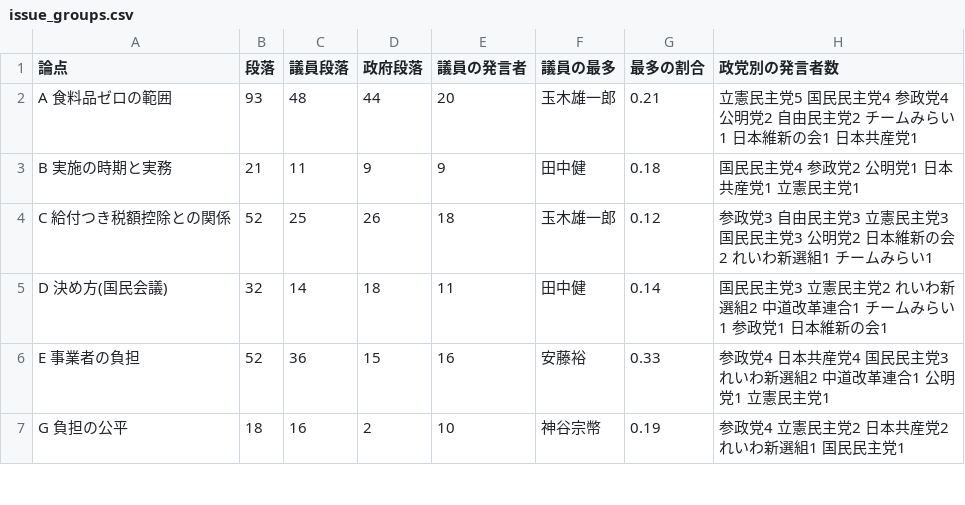
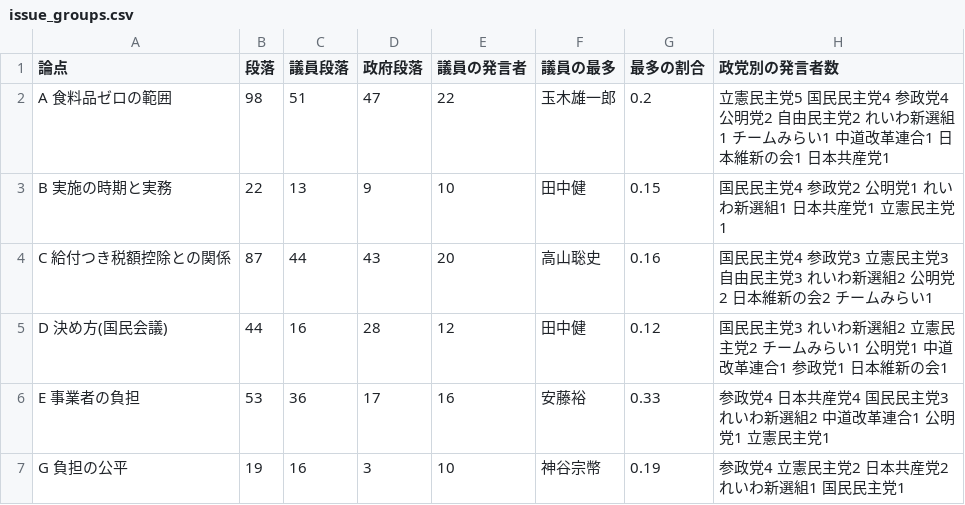
Before and after one commit to miz8462/kokkai-lab, a CSV file: output/issue_groups.csv, drawn as a sheet; only a part is shown; the diff covers the shown part only.

```diff
--- a/output/issue_groups.csv
+++ b/output/issue_groups.csv
@@ -1,7 +1,7 @@
 論点,段落,議員段落,政府段落,議員の発言者,議員の最多,最多の割合,政党別の発言者数
-A 食料品ゼロの範囲,93,48,44,20,玉木雄一郎,0.21,立憲民主党5 国民民主党4 参政党4 公明党2 自由民主党2 チームみらい1 日本維新の会1 日本共産党1
-B 実施の時期と実務,21,11,9,9,田中健,0.18,国民民主党4 参政党2 公明党1 日本共産党1 立憲民主党1
-C 給付つき税額控除との関係,52,25,26,18,玉木雄一郎,0.12,参政党3 自由民主党3 立憲民主党3 国民民主党3 公明党2 日本維新の会2 れいわ新選組1 チームみらい1
-D 決め方(国民会議),32,14,18,11,田中健,0.14,国民民主党3 立憲民主党2 れいわ新選組2 中道改革連合1 チームみらい1 参政党1 日本維新の会1
-E 事業者の負担,52,36,15,16,安藤裕,0.33,参政党4 日本共産党4 国民民主党3 れいわ新選組2 中道改革連合1 公明党1 立憲民主党1
-G 負担の公平,18,16,2,10,神谷宗幣,0.19,参政党4 立憲民主党2 日本共産党2 れいわ新選組1 国民民主党1
+A 食料品ゼロの範囲,98,51,47,22,玉木雄一郎,0.2,立憲民主党5 国民民主党4 参政党4 公明党2 自由民主党2 れいわ新選組1 チームみらい1 中道改革連合1 日本維新の会1 日本共産党1
+B 実施の時期と実務,22,13,9,10,田中健,0.15,国民民主党4 参政党2 公明党1 れいわ新選組1 日本共産党1 立憲民主党1
+C 給付つき税額控除との関係,87,44,43,20,高山聡史,0.16,国民民主党4 参政党3 立憲民主党3 自由民主党3 れいわ新選組2 公明党2 日本維新の会2 チームみらい1
+D 決め方(国民会議),44,16,28,12,田中健,0.12,国民民主党3 れいわ新選組2 立憲民主党2 チームみらい1 公明党1 中道改革連合1 参政党1 日本維新の会1
+E 事業者の負担,53,36,17,16,安藤裕,0.33,参政党4 日本共産党4 国民民主党3 れいわ新選組2 中道改革連合1 公明党1 立憲民主党1
+G 負担の公平,19,16,3,10,神谷宗幣,0.19,参政党4 立憲民主党2 日本共産党2 れいわ新選組1 国民民主党1
```
Also changed, not shown: 5 added rows and 10 edited cells elsewhere in this file, 16 other files.
